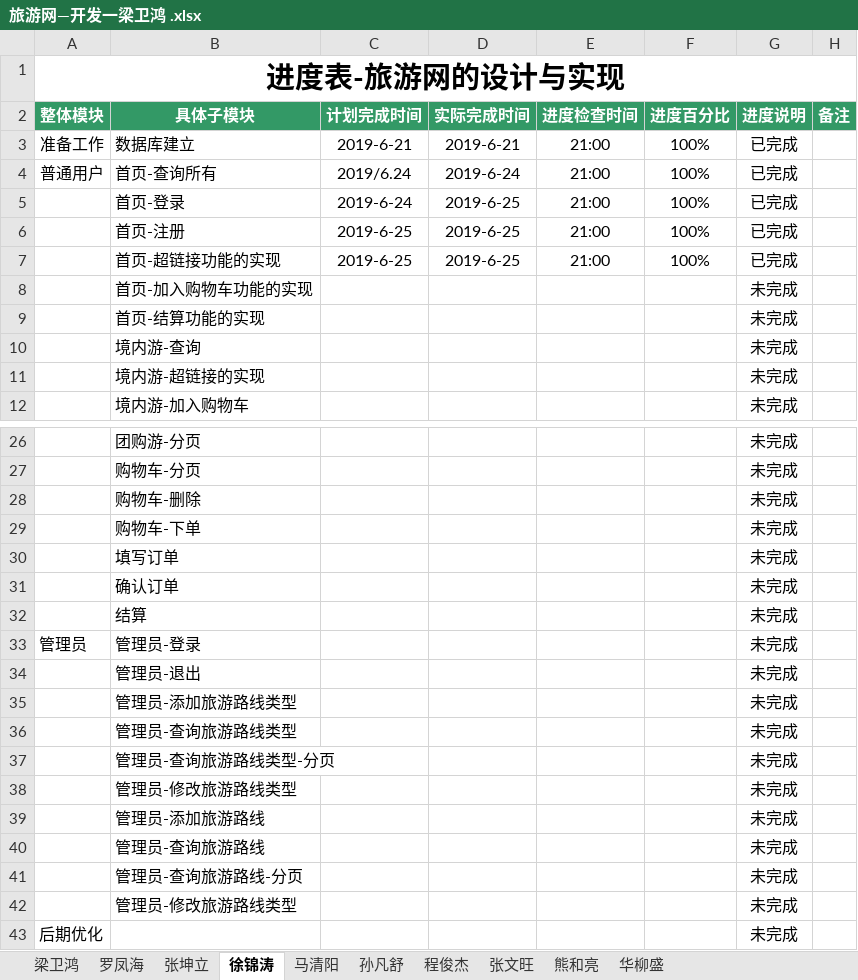
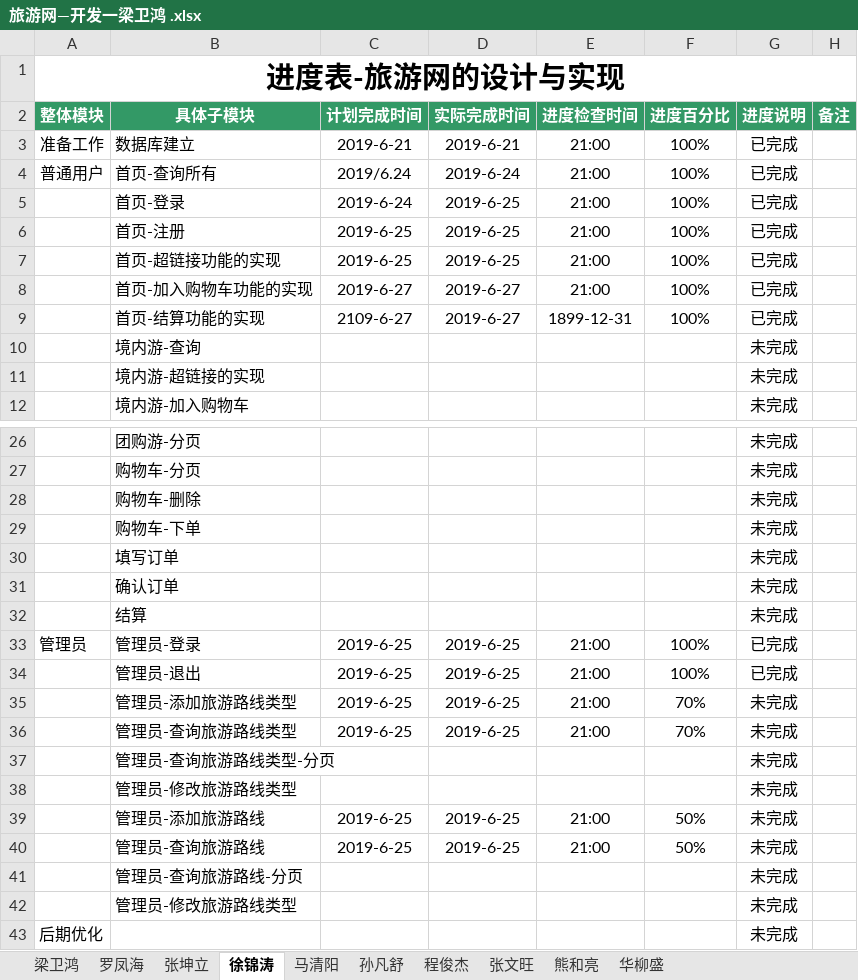
Before and after one commit to hgkj-rj/hgkj_01, an Excel workbook: 梁卫鸿/旅游网—开发一梁卫鸿 .xlsx, sheet 徐锦涛, drawn as a sheet; only a part is shown, gaps mark what is left out; values as stored, in another font and other column widths than the file's, no borders; the diff names each change by its address in the sheet, - before the commit and + after, or states it on an @@ line.

Commit message:
Update 旅游网—开发一梁卫鸿 .xlsx

```diff
--- a/梁卫鸿/旅游网—开发一梁卫鸿 .xlsx (sheet 徐锦涛)
+++ b/梁卫鸿/旅游网—开发一梁卫鸿 .xlsx (sheet 徐锦涛)
-C8 (计划完成时间): (empty)
+C8 (计划完成时间): 2019-6-27
-D8:D9 (实际完成时间): (empty)
+D8:D9 (实际完成时间): 2019-6-27
-E8 (进度检查时间): (empty)
+E8 (进度检查时间): 21:00
-F8:F9 (进度百分比): (empty)
+F8:F9 (进度百分比): 100%
-G8:G9 (进度说明): 未完成
+G8:G9 (进度说明): 已完成
-C9 (计划完成时间): (empty)
+C9 (计划完成时间): 2109-6-27
-E9 (进度检查时间): (empty)
+E9 (进度检查时间): 1899-12-31
-C33:C36 (计划完成时间): (empty)
+C33:C36 (计划完成时间): 2019-6-25
-D33:D36 (实际完成时间): (empty)
+D33:D36 (实际完成时间): 2019-6-25
-E33:E36 (进度检查时间): (empty)
+E33:E36 (进度检查时间): 21:00
-F33:F34 (进度百分比): (empty)
+F33:F34 (进度百分比): 100%
-G33:G34 (进度说明): 未完成
+G33:G34 (进度说明): 已完成
-F35:F36 (进度百分比): (empty)
+F35:F36 (进度百分比): 70%
-C39:C40 (计划完成时间): (empty)
+C39:C40 (计划完成时间): 2019-6-25
-D39:D40 (实际完成时间): (empty)
+D39:D40 (实际完成时间): 2019-6-25
-E39:E40 (进度检查时间): (empty)
+E39:E40 (进度检查时间): 21:00
-F39:F40 (进度百分比): (empty)
+F39:F40 (进度百分比): 50%
```
